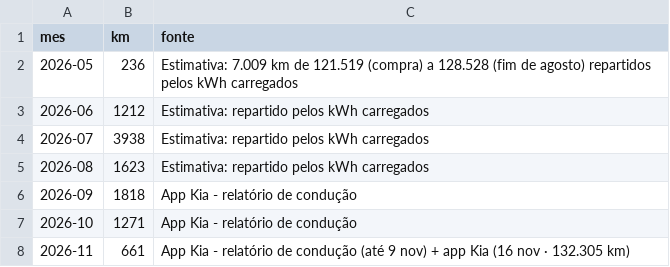
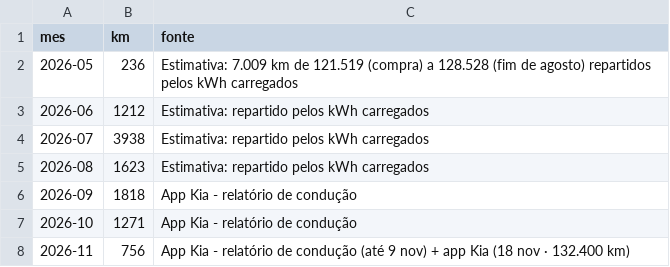
Before and after one commit to Thegame159/Carregamentos, a CSV file: widget/km.csv, drawn as a sheet.

```diff
--- a/widget/km.csv
+++ b/widget/km.csv
@@ -7,2 +7,2 @@ mes,km,fonte
 2026-10,1271,App Kia - relatório de condução
-2026-11,661,App Kia - relatório de condução (até 9 nov) + app Kia (16 nov · 132.305 km)
+2026-11,756,App Kia - relatório de condução (até 9 nov) + app Kia (18 nov · 132.400 km)
```
Also changed, not shown: widget/bateria.csv, widget/faturas.csv, 2 other files.
